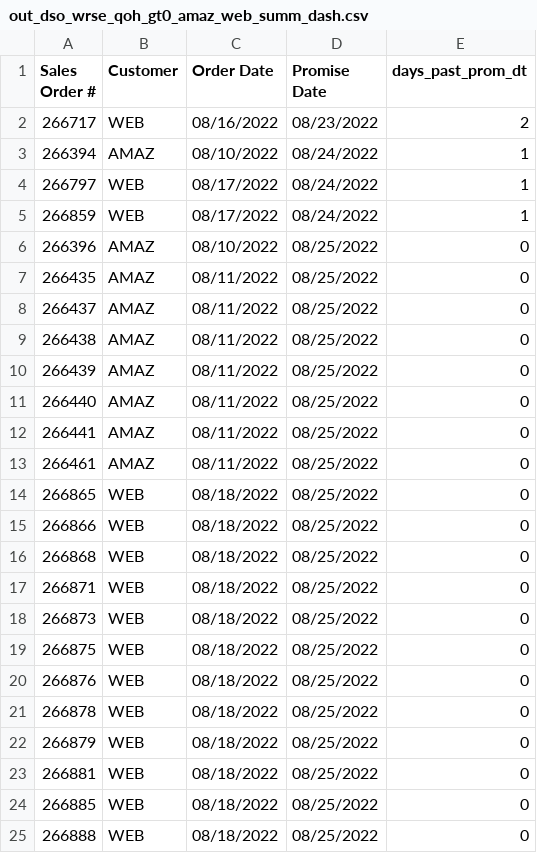
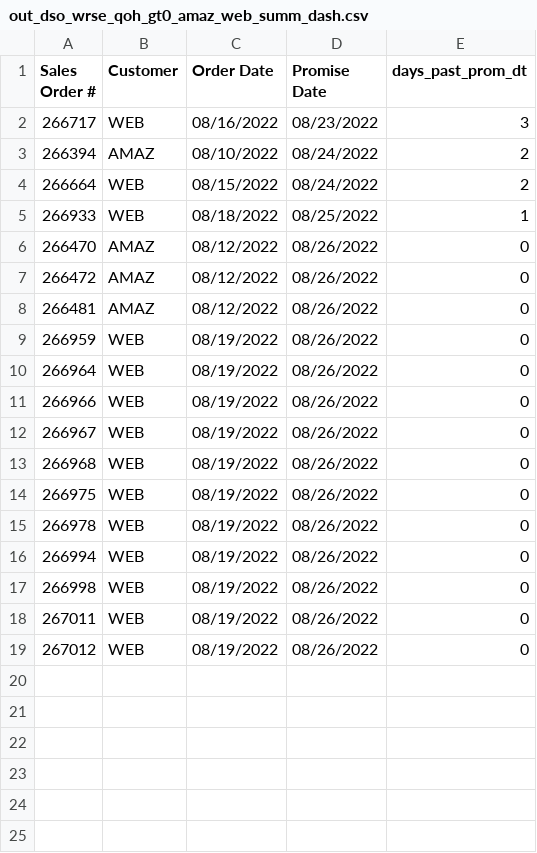
Before and after one commit to famcomfg/pi, a CSV file: out_dso_wrse_qoh_gt0_amaz_web_summ_dash.csv, drawn as a sheet; only a part is shown; the diff covers the shown part only.

```diff
--- a/out_dso_wrse_qoh_gt0_amaz_web_summ_dash.csv
+++ b/out_dso_wrse_qoh_gt0_amaz_web_summ_dash.csv
@@ -1,25 +1,19 @@
 Sales Order #,Customer,Order Date,Promise Date,days_past_prom_dt
-266717,WEB,08/16/2022,08/23/2022,2
-266394,AMAZ,08/10/2022,08/24/2022,1
-266797,WEB,08/17/2022,08/24/2022,1
-266859,WEB,08/17/2022,08/24/2022,1
-266396,AMAZ,08/10/2022,08/25/2022,0
-266435,AMAZ,08/11/2022,08/25/2022,0
-266437,AMAZ,08/11/2022,08/25/2022,0
-266438,AMAZ,08/11/2022,08/25/2022,0
-266439,AMAZ,08/11/2022,08/25/2022,0
-266440,AMAZ,08/11/2022,08/25/2022,0
-266441,AMAZ,08/11/2022,08/25/2022,0
-266461,AMAZ,08/11/2022,08/25/2022,0
-266865,WEB,08/18/2022,08/25/2022,0
-266866,WEB,08/18/2022,08/25/2022,0
-266868,WEB,08/18/2022,08/25/2022,0
-266871,WEB,08/18/2022,08/25/2022,0
-266873,WEB,08/18/2022,08/25/2022,0
-266875,WEB,08/18/2022,08/25/2022,0
-266876,WEB,08/18/2022,08/25/2022,0
-266878,WEB,08/18/2022,08/25/2022,0
-266879,WEB,08/18/2022,08/25/2022,0
-266881,WEB,08/18/2022,08/25/2022,0
-266885,WEB,08/18/2022,08/25/2022,0
-266888,WEB,08/18/2022,08/25/2022,0
+266717,WEB,08/16/2022,08/23/2022,3
+266394,AMAZ,08/10/2022,08/24/2022,2
+266664,WEB,08/15/2022,08/24/2022,2
+266933,WEB,08/18/2022,08/25/2022,1
+266470,AMAZ,08/12/2022,08/26/2022,0
+266472,AMAZ,08/12/2022,08/26/2022,0
+266481,AMAZ,08/12/2022,08/26/2022,0
+266959,WEB,08/19/2022,08/26/2022,0
+266964,WEB,08/19/2022,08/26/2022,0
+266966,WEB,08/19/2022,08/26/2022,0
+266967,WEB,08/19/2022,08/26/2022,0
+266968,WEB,08/19/2022,08/26/2022,0
+266975,WEB,08/19/2022,08/26/2022,0
+266978,WEB,08/19/2022,08/26/2022,0
+266994,WEB,08/19/2022,08/26/2022,0
+266998,WEB,08/19/2022,08/26/2022,0
+267011,WEB,08/19/2022,08/26/2022,0
+267012,WEB,08/19/2022,08/26/2022,0
```
Also changed, not shown: 11 removed rows elsewhere in this file, out_dso_wrse_qoh_gt0_amaz_web_dtl_dash.csv, out_dso_wrse_qoh_gt0_dtl_dash.csv, 1 other file.
